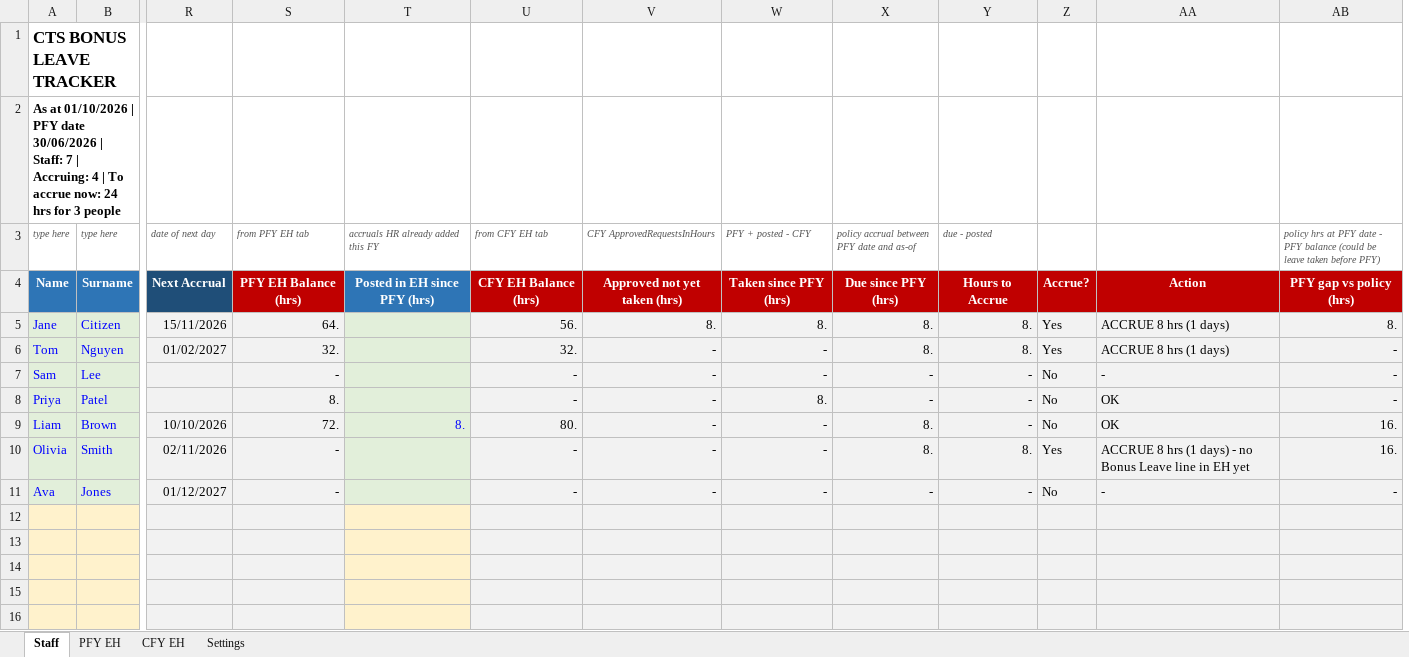
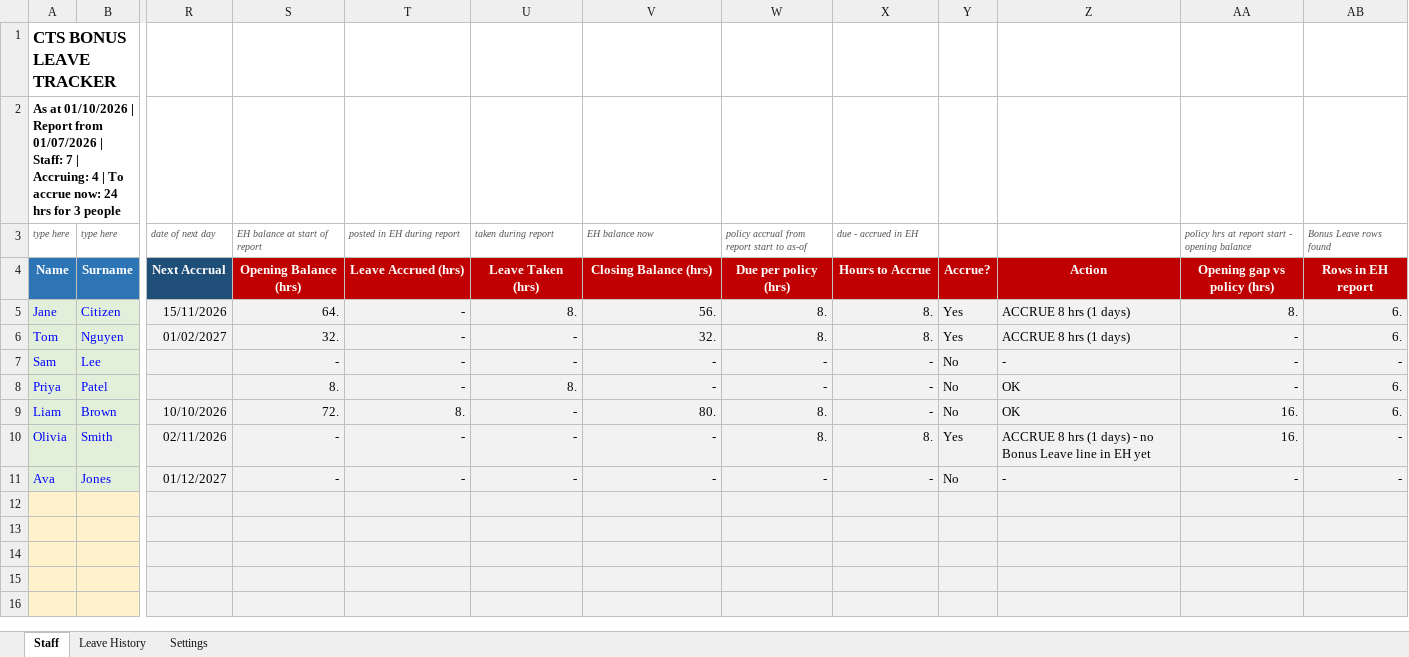
Before and after one commit to WesleyNelson-O33/Claude, an Excel workbook: CTS_Bonus_Leave_Tracker.xlsx, sheet Staff, drawn as a sheet; only a part is shown, gaps mark what is left out; values as stored, in another font and other column widths than the file's, no borders; charts and pictures and conditional formats not drawn; removed rows and columns are numbered as before the commit, all else as after; the diff covers the shown part only; the diff names each change by its address in the sheet, - before the commit and + after, or states it on an @@ line.

```diff
--- a/CTS_Bonus_Leave_Tracker.xlsx (sheet Staff)
+++ b/CTS_Bonus_Leave_Tracker.xlsx (sheet Staff)
-sheet tab: PFY EH
+sheet tab: Leave History
-sheet tab: CFY EH
-column Y (due - posted), rows 4-11: Hours to Accrue | 8. | 8. | - | - | - | 8. | -
+column AB (Bonus Leave rows found), rows 4-11: Rows in EH report | 6. | 6. | - | 6. | 6. | - | -
-A2 (type here): …01/10/2026 | PFY date 30/06/2026 | Staff:…
+A2 (type here): …01/10/2026 | Report from 01/07/2026 | Staff:…
-S3: from PFY EH tab
+S3: EH balance at start of report
-T3: accruals HR already added this FY
+T3: posted in EH during report
-U3: from CFY EH tab
+U3: taken during report
-V3: CFY ApprovedRequestsInHours
+V3: EH balance now
-W3: PFY + posted - CFY
+W3: policy accrual from report start to as-of
-X3: policy accrual between PFY date and as-of
+X3: due - accrued in EH
-AA3: …hrs at PFY date - PFY balance (could be leave taken before PFY)
+AA3: …hrs at report start - opening balance
-S4 (EH balance at start of report): PFY EH Balance (hrs)
+S4 (EH balance at start of report): Opening Balance (hrs)
-T4 (posted in EH during report): Posted in EH since PFY (hrs)
+T4 (posted in EH during report): Leave Accrued (hrs)
-T4 fill: #2E75B6
+T4 fill: #C00000
-U4 (taken during report): CFY EH Balance (hrs)
+U4 (taken during report): Leave Taken (hrs)
-V4 (EH balance now): Approved not yet taken (hrs)
+V4 (EH balance now): Closing Balance (hrs)
-W4: Taken since PFY (hrs)
+W4: Due per policy (hrs)
-X4 (due - accrued in EH): Due since PFY (hrs)
+X4 (due - accrued in EH): Hours to Accrue
-AA4: PFY gap vs policy (hrs)
+AA4: Opening gap vs policy (hrs)
-T5:T8 (posted in EH during report): (empty)
+T5:T8 (posted in EH during report): -
-U5 (taken during report): 56.
+U5 (taken during report): 8.
-V5 (EH balance now): 8.
+V5 (EH balance now): 56.
-U6 (taken during report): 32.
+U6 (taken during report): -
-V6 (EH balance now): -
+V6 (EH balance now): 32.
-W6: -
+W6: 8.
-U8 (taken during report): -
+U8 (taken during report): 8.
-W8: 8.
+W8: -
-T9 text colour: #0000FF
+T9 text colour: black
-U9 (taken during report): 80.
+U9 (taken during report): -
-V9 (EH balance now): -
+V9 (EH balance now): 80.
-W9:W10: -
+W9:W10: 8.
-X9 (due - accrued in EH): 8.
+X9 (due - accrued in EH): -
-T10:T11 (posted in EH during report): (empty)
+T10:T11 (posted in EH during report): -
-T12:T16 fill: #FFF2CC
+T12:T16 fill: #F2F2F2
```
Also changed, not shown: cell formats elsewhere in this sheet, sheet Leave History, sheet Settings, formulas that keep their value, hidden cells.
